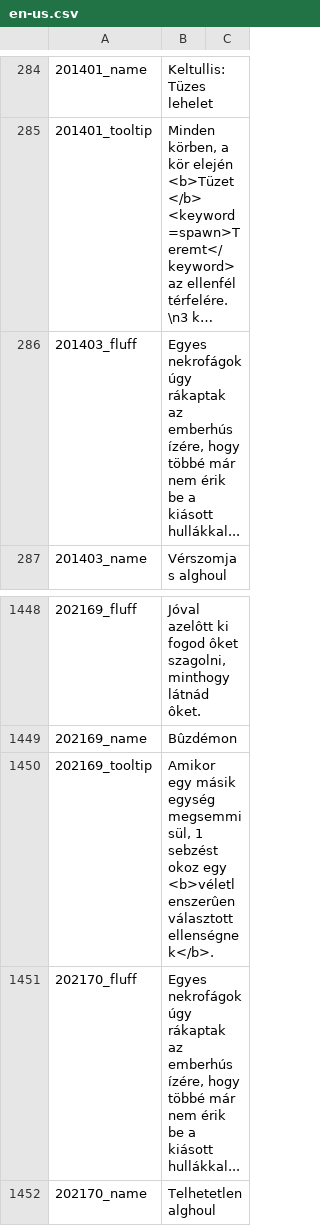
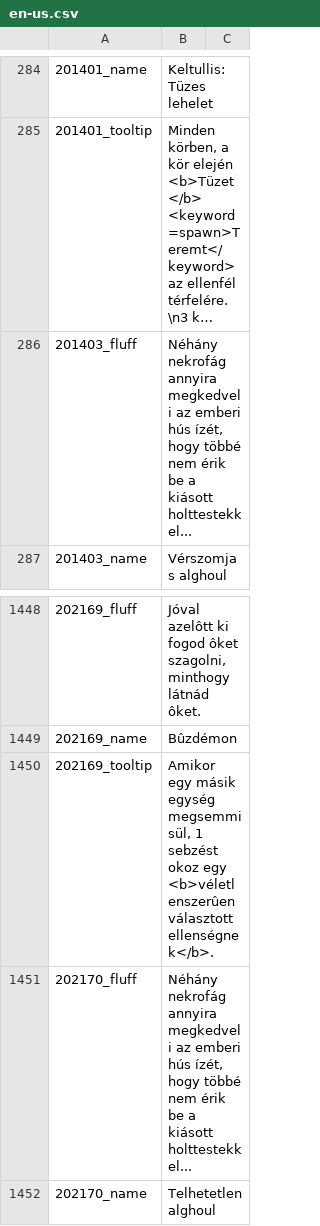
Before and after one commit to smithmarci/tronbitorlo, a CSV file: data_definitions_GE/en-us.csv, drawn as a sheet; only a part is shown, gaps mark what is left out; long unchanged cells end in …; the diff names each change by its address in the sheet, - before the commit and + after, or states it on an @@ line.

Commit message:
'data_definitions' fájl & tartalma - Gwent Kiadás
A 'StreamingAssets' könyvtárban található 'data_definitions' tömörített állomány, és az abban található gwent-kártya szövegfájl Gwent Kiadás szerint magyarított változata

```diff
--- a/data_definitions_GE/en-us.csv
+++ b/data_definitions_GE/en-us.csv
-B286: Egyes nekrofágok úgy rákaptak az emberhús ízére, hogy többé már nem érik be a kiásott hullákkal...
+B286: Néhány nekrofág annyira megkedveli az emberi hús ízét, hogy többé nem érik be a kiásott holttestekkel...
-B1451: Egyes nekrofágok úgy rákaptak az emberhús ízére, hogy többé már nem érik be a kiásott hullákkal...
+B1451: Néhány nekrofág annyira megkedveli az emberi hús ízét, hogy többé nem érik be a kiásott holttestekkel...
```
Also changed, not shown: 1 other file.
